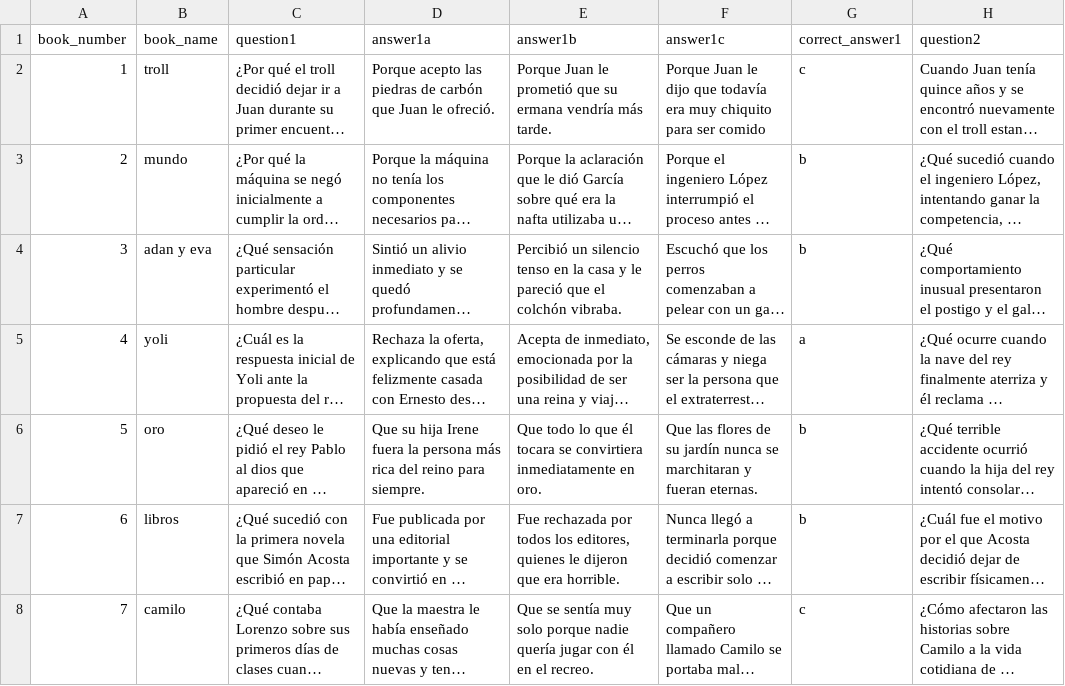
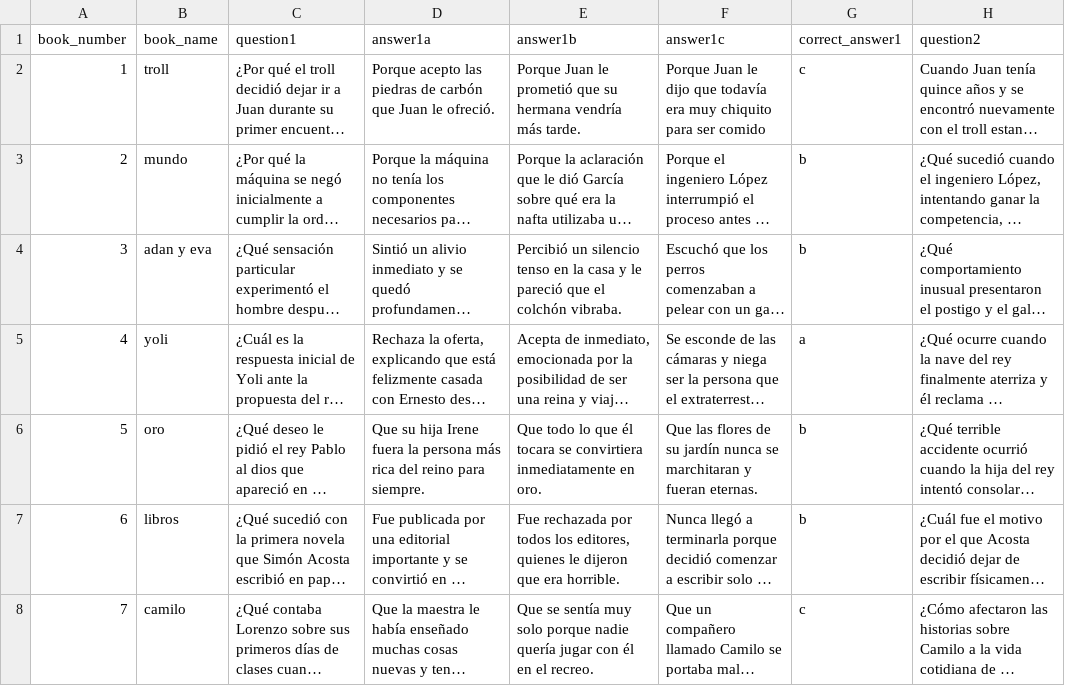
Before and after one commit to joctavio287/Dichotic, a CSV file: psychopy_experiment/audiobook_questionary.csv, drawn as a sheet; only a part is shown; long unchanged cells end in …; the diff names each change by its address in the sheet, - before the commit and + after, or states it on an @@ line.

Commit message:
actualización del cuestionario

```diff
--- a/psychopy_experiment/audiobook_questionary.csv
+++ b/psychopy_experiment/audiobook_questionary.csv
-E2 (answer1b): …que su ermana vendría más…
+E2 (answer1b): …que su hermana vendría más…
```
